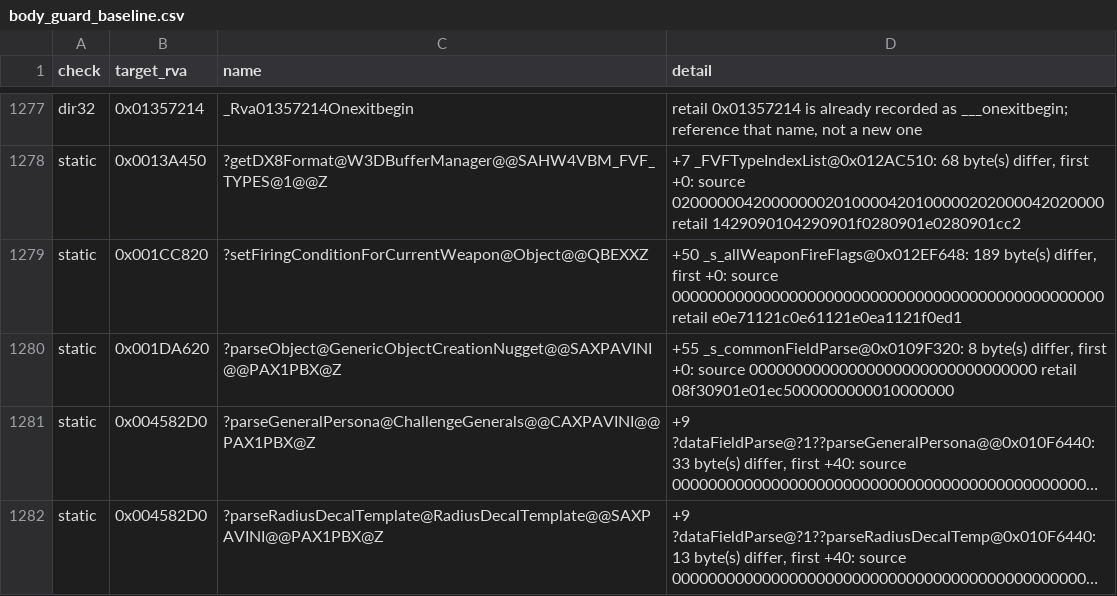
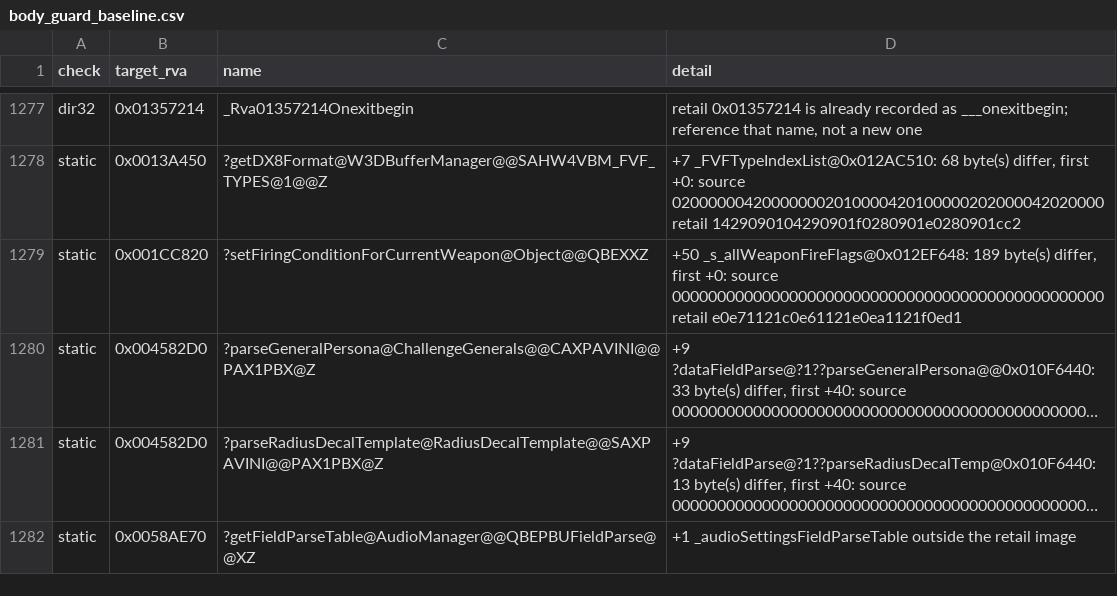
Before and after one commit to AA-plus/Open-BFME-1, a CSV file: targets/game/reverse/body_guard_baseline.csv, drawn as a sheet; only a part is shown, gaps mark what is left out; the shorter side is filled out with more unchanged rows; long unchanged cells end in …; the diff names each change by its address in the sheet, - before the commit and + after, or states it on an @@ line.

Commit message:
Repair parseObject body_guard static finding: transcribe both FieldParse tables
The TU-local s_commonFieldParse/s_objectFieldParse statics held 16 zero bytes
each where retail carries the full 496-byte common field table (.rdata VA
0x0109F320, 30 fields plus zero terminator) and the 256-byte object field
table (VA 0x0109F8A8, 15 fields plus terminator). Transcribe both from the
retail image, with the 15-name DebrisDisposition list (.data VA 0x012AD164)
as the Disposition row's userData and every parse proc resolved to its ledger
row (INI::parseAsciiString/parseInt/parseBool/parseReal/parseAngleReal/
parseCoord3D/parseBitString32/parseAsciiStringVector/parsePercentToReal,
parseExtraFriction, and the ILT thunks j_00038708/j_000324de/j_00022be7 for
the entries retail reaches through thunks). The FieldParse parse field changes
from void* to INIFieldParseProc so function names initialize it directly.

Body guard now passes over the full 496+256 byte extents (static_ok: 2, pointer
slots masked as DIR32 relocs, userData/offset fields compared and matching) and
the 191-byte body still matches. Deletes the baselined static line for
0x001DA620 from body_guard_baseline.csv.

Verifier-Change: body_guard_baseline.csv drops the static line for 0x001DA620 because both TU-local FieldParse tables now match retail byte-for-byte

Generated by Mistral Vibe.
Co-Authored-By: Mistral Vibe <vibe@mistral.ai>

```diff
--- a/targets/game/reverse/body_guard_baseline.csv
+++ b/targets/game/reverse/body_guard_baseline.csv
-row 1280: static | 0x001DA620 | ?parseObject@GenericObjectCreationNugget@@SAXPAVINI@@PAX1PBX@Z | +55 _s_commonFieldParse@0x0109F320: 8 byte(s) differ, first +0: source 00000000000000000000000000000000 retail 08f30901e01ec5000000000010000000
```
Also changed, not shown: 2 other files.
